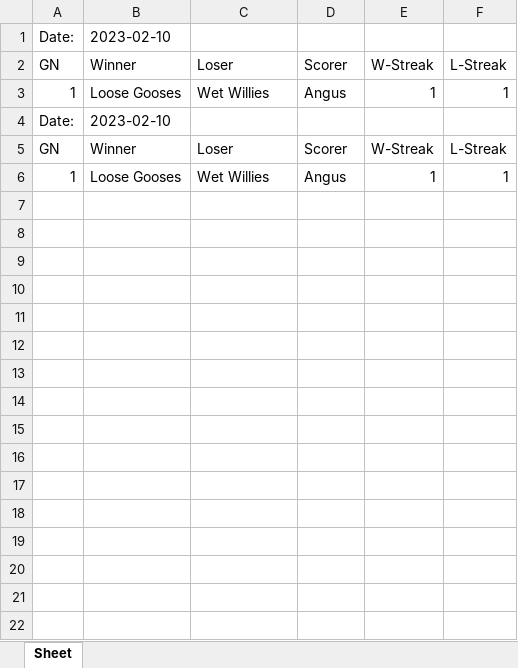
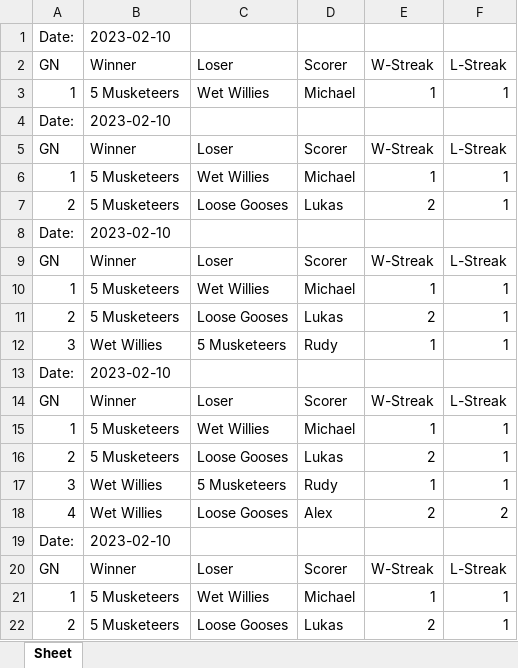
Before and after one commit to DETERMINATOR20/basketballrepo, an Excel workbook: output.xlsx, sheet Sheet, drawn as a sheet; only a part is shown; values as stored, in another font and other column widths than the file's, no borders; the diff covers the shown part only; the diff names each change by its address in the sheet, - before the commit and + after, or states it on an @@ line.

```diff
--- a/output.xlsx (sheet Sheet)
+++ b/output.xlsx (sheet Sheet)
-B3: Loose Gooses
+B3: 5 Musketeers
-D3: Angus
+D3: Michael
-B6: Loose Gooses
+B6: 5 Musketeers
-D6: Angus
+D6: Michael
+row 7: 2 | 5 Musketeers | Loose Gooses | Lukas | 2 | 1
+row 8: Date: | 2023-02-10
+row 9: GN | Winner | Loser | Scorer | W-Streak | L-Streak
+row 10: 1 | 5 Musketeers | Wet Willies | Michael | 1 | 1
+row 11: 2 | 5 Musketeers | Loose Gooses | Lukas | 2 | 1
+row 12: 3 | Wet Willies | 5 Musketeers | Rudy | 1 | 1
+row 13: Date: | 2023-02-10
+row 14: GN | Winner | Loser | Scorer | W-Streak | L-Streak
+row 15: 1 | 5 Musketeers | Wet Willies | Michael | 1 | 1
+row 16: 2 | 5 Musketeers | Loose Gooses | Lukas | 2 | 1
+row 17: 3 | Wet Willies | 5 Musketeers | Rudy | 1 | 1
+row 18: 4 | Wet Willies | Loose Gooses | Alex | 2 | 2
+row 19: Date: | 2023-02-10
+row 20: GN | Winner | Loser | Scorer | W-Streak | L-Streak
+row 21: 1 | 5 Musketeers | Wet Willies | Michael | 1 | 1
+row 22: 2 | 5 Musketeers | Loose Gooses | Lukas | 2 | 1
```
Also changed, not shown: 274 added rows elsewhere in this sheet, Backup.xlsx, PastResults.xlsx, 2 other files.
